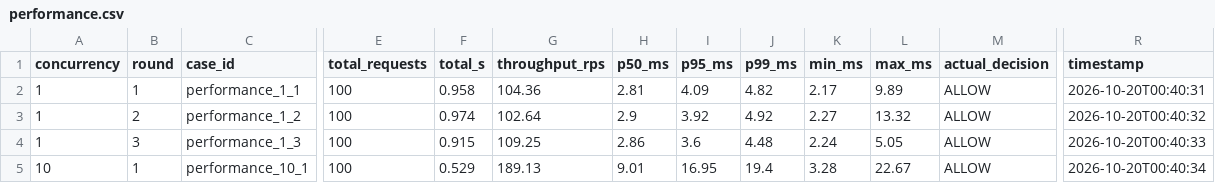
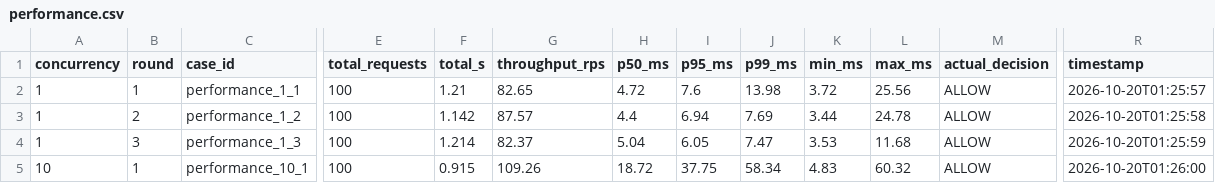
Before and after one commit to zha0y3n/AI-Agent-Password-Security-Control-System, a CSV file: evaluation-dashboard/results/performance.csv, drawn as a sheet; only a part is shown, gaps mark what is left out; the diff covers the shown part only; the diff names each change by its address in the sheet, - before the commit and + after, or states it on an @@ line.

```diff
--- a/evaluation-dashboard/results/performance.csv
+++ b/evaluation-dashboard/results/performance.csv
-F2 (total_s): 0.958
+F2 (total_s): 1.21
-G2 (throughput_rps): 104.36
+G2 (throughput_rps): 82.65
-H2 (p50_ms): 2.81
+H2 (p50_ms): 4.72
-I2 (p95_ms): 4.09
+I2 (p95_ms): 7.6
-J2 (p99_ms): 4.82
+J2 (p99_ms): 13.98
-K2 (min_ms): 2.17
+K2 (min_ms): 3.72
-L2 (max_ms): 9.89
+L2 (max_ms): 25.56
-R2 (timestamp): 2026-10-20T00:40:31
+R2 (timestamp): 2026-10-20T01:25:57
-F3 (total_s): 0.974
+F3 (total_s): 1.142
-G3 (throughput_rps): 102.64
+G3 (throughput_rps): 87.57
-H3 (p50_ms): 2.9
+H3 (p50_ms): 4.4
-I3 (p95_ms): 3.92
+I3 (p95_ms): 6.94
-J3 (p99_ms): 4.92
+J3 (p99_ms): 7.69
-K3 (min_ms): 2.27
+K3 (min_ms): 3.44
-L3 (max_ms): 13.32
+L3 (max_ms): 24.78
-R3 (timestamp): 2026-10-20T00:40:32
+R3 (timestamp): 2026-10-20T01:25:58
-F4 (total_s): 0.915
+F4 (total_s): 1.214
-G4 (throughput_rps): 109.25
+G4 (throughput_rps): 82.37
-H4 (p50_ms): 2.86
+H4 (p50_ms): 5.04
-I4 (p95_ms): 3.6
+I4 (p95_ms): 6.05
-J4 (p99_ms): 4.48
+J4 (p99_ms): 7.47
-K4 (min_ms): 2.24
+K4 (min_ms): 3.53
-L4 (max_ms): 5.05
+L4 (max_ms): 11.68
-R4 (timestamp): 2026-10-20T00:40:33
+R4 (timestamp): 2026-10-20T01:25:59
-F5 (total_s): 0.529
+F5 (total_s): 0.915
-G5 (throughput_rps): 189.13
+G5 (throughput_rps): 109.26
-H5 (p50_ms): 9.01
+H5 (p50_ms): 18.72
-I5 (p95_ms): 16.95
+I5 (p95_ms): 37.75
-J5 (p99_ms): 19.4
+J5 (p99_ms): 58.34
-K5 (min_ms): 3.28
+K5 (min_ms): 4.83
-L5 (max_ms): 22.67
+L5 (max_ms): 60.32
-R5 (timestamp): 2026-10-20T00:40:34
+R5 (timestamp): 2026-10-20T01:26:00
```
Also changed, not shown: 64 edited cells elsewhere in this file, evaluation-dashboard/results/concurrency.csv, evaluation-dashboard/results/credential_lifecycle.csv, 4 other files.
